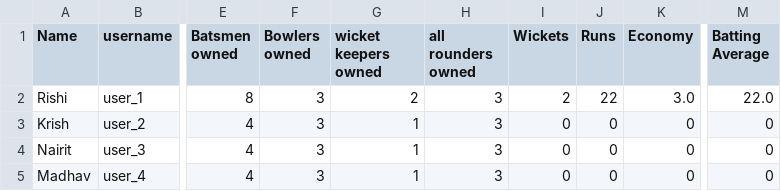
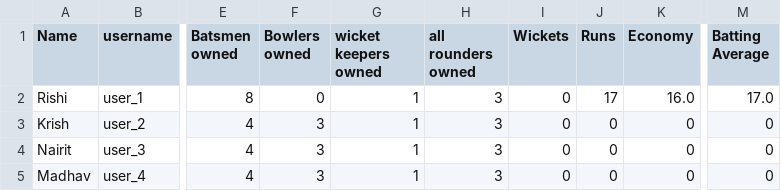
Before and after one commit to Shortcircuit-163/Cricket-game, a CSV file: all_data/user_data.csv, drawn as a sheet; only a part is shown, gaps mark what is left out; the diff names each change by its address in the sheet, - before the commit and + after, or states it on an @@ line.

Commit message:
added table

```diff
--- a/all_data/user_data.csv
+++ b/all_data/user_data.csv
-F2 (Bowlers owned): 3
+F2 (Bowlers owned): 0
-G2 (wicket keepers owned): 2
+G2 (wicket keepers owned): 1
-I2 (Wickets): 2
+I2 (Wickets): 0
-J2 (Runs): 22
+J2 (Runs): 17
-K2 (Economy): 3.0
+K2 (Economy): 16.0
-M2 (Batting Average): 22.0
+M2 (Batting Average): 17.0
```
Also changed, not shown: 2 other files.
